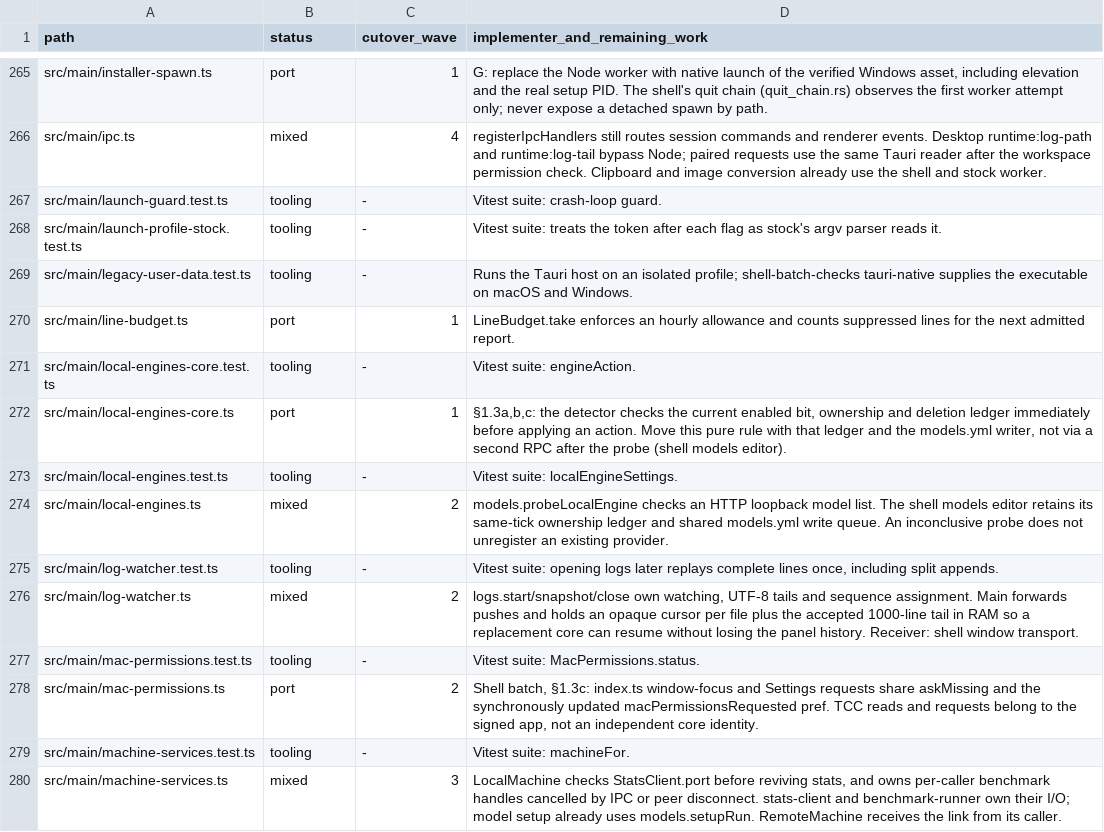
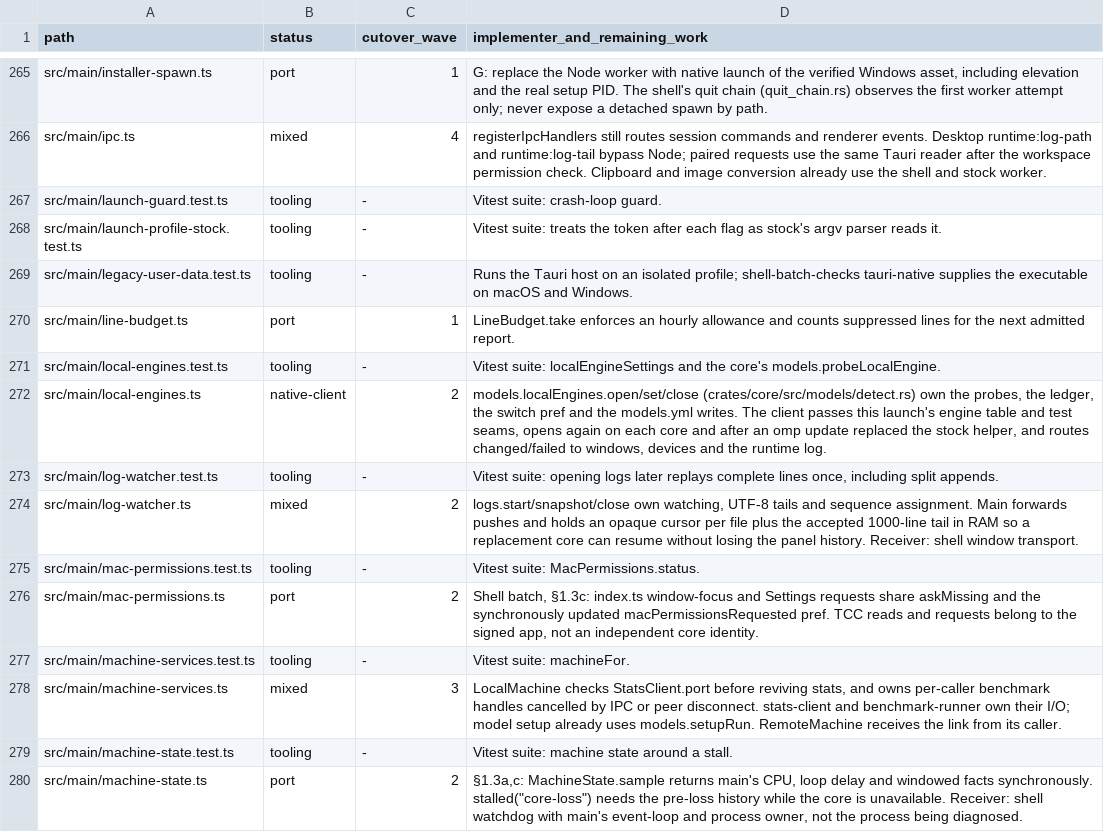
Before and after one commit to seuput-inc/ompdesk, a TSV file: docs/rust-inventory/root.tsv, drawn as a sheet; only a part is shown, gaps mark what is left out; the shorter side is filled out with more unchanged rows.

Commit message:
refactor(core): the local-engine detector runs in the core with its ledger and models.yml writes (B9)
- models/detect.rs replaces LocalEngineDetector and local-engines-core.ts: probes, the action table, the ledger
  (prefs::update under the file's lock) and the models.yml insert/delete run in one task per core, one pass or
  switch at a time; events models.localEngines.changed/failed.
- main's local-engines.ts opens it on each core (models.localEngines.open, reopened after a core loss or a
  replaced stock helper), routes the events and asks it to follow the switch main stored (models.localEngines.set).
- The ledger's TypeScript type and parser and insertModelsProvider lost their last callers and are gone.

```diff
--- a/docs/rust-inventory/root.tsv
+++ b/docs/rust-inventory/root.tsv
@@ -270,6 +270,4 @@ src/main/legacy-user-data.test.ts	tooling	-	Runs the Tauri host on an isolated p
 src/main/line-budget.ts	port	1	LineBudget.take enforces an hourly allowance and counts suppressed lines for the next admitted report.
-src/main/local-engines-core.test.ts	tooling	-	Vitest suite: engineAction.
-src/main/local-engines-core.ts	port	1	§1.3a,b,c: the detector checks the current enabled bit, ownership and deletion ledger immediately before applying an action. Move this pure rule with that ledger and the models.yml writer, not via a second RPC after the probe (shell models editor).
-src/main/local-engines.test.ts	tooling	-	Vitest suite: localEngineSettings.
-src/main/local-engines.ts	mixed	2	models.probeLocalEngine checks an HTTP loopback model list. The shell models editor retains its same-tick ownership ledger and shared models.yml write queue. An inconclusive probe does not unregister an existing provider.
+src/main/local-engines.test.ts	tooling	-	Vitest suite: localEngineSettings and the core's models.probeLocalEngine.
+src/main/local-engines.ts	native-client	2	models.localEngines.open/set/close (crates/core/src/models/detect.rs) own the probes, the ledger, the switch pref and the models.yml writes. The client passes this launch's engine table and test seams, opens again on each core and after an omp update replaced the stock helper, and routes changed/failed to windows, devices and the runtime log.
 src/main/log-watcher.test.ts	tooling	-	Vitest suite: opening logs later replays complete lines once, including split appends.
```
Also changed, not shown: docs/rust-inventory/host-imports.tsv, 17 other files.
